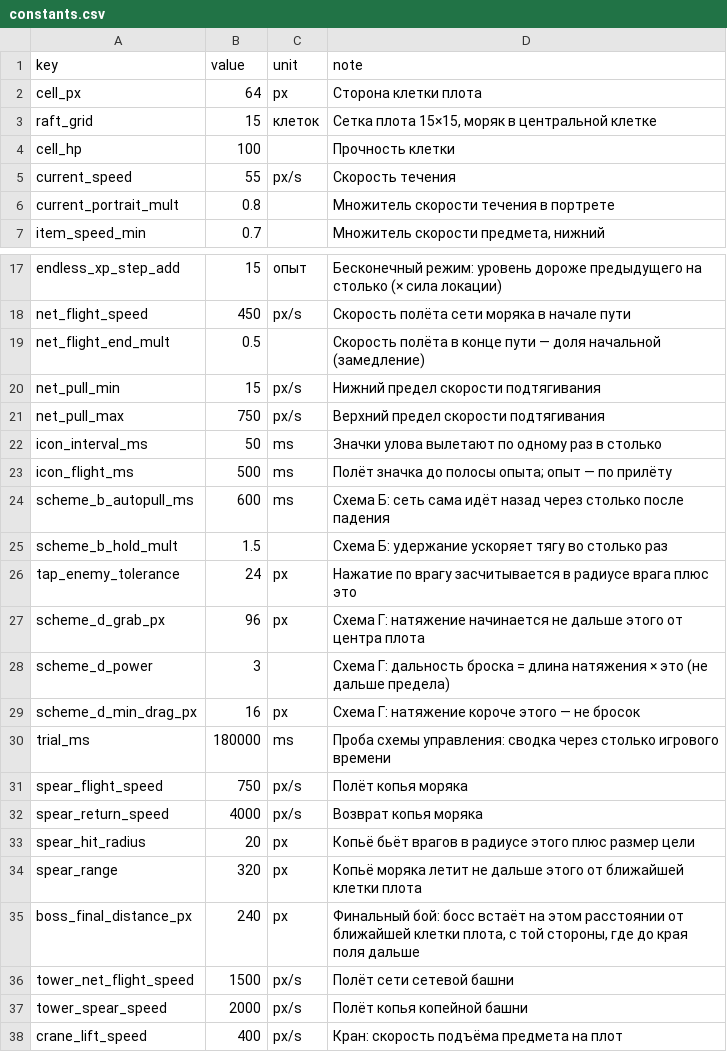
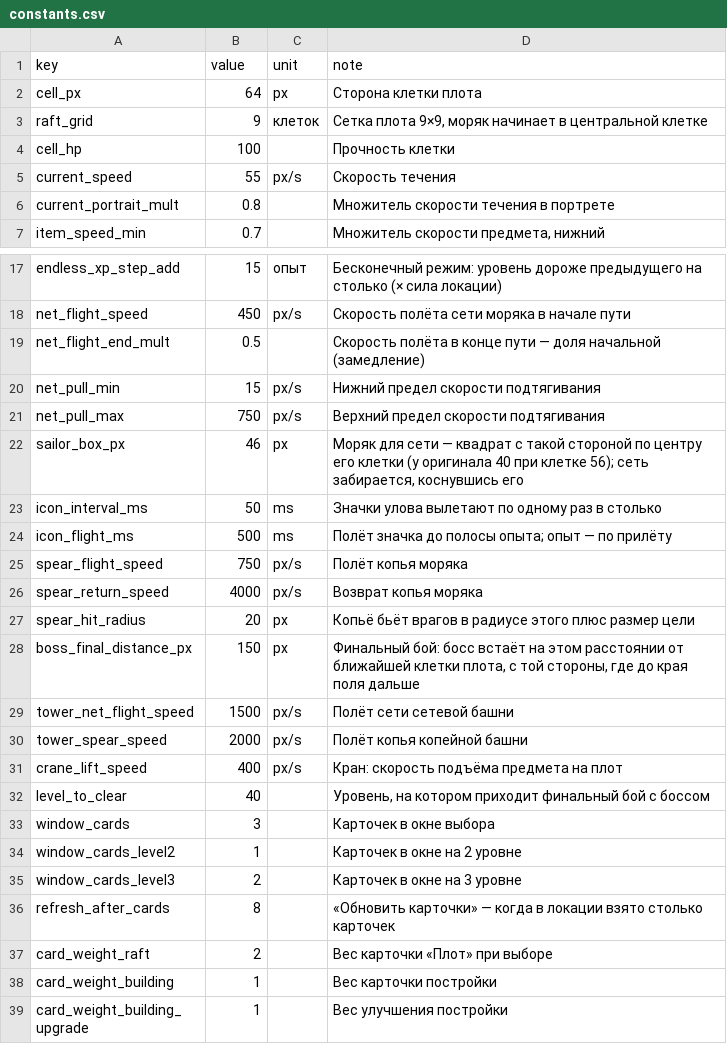
Before and after one commit to nikitayaponov12345-stack/tide, a CSV file: data/constants.csv, drawn as a sheet; only a part is shown, gaps mark what is left out; the shorter side is filled out with more unchanged rows.

```diff
--- a/data/constants.csv
+++ b/data/constants.csv
@@ -2,3 +2,3 @@ key,value,unit,note
 cell_px,64,px,Сторона клетки плота
-raft_grid,15,клеток,"Сетка плота 15×15, моряк в центральной клетке"
+raft_grid,9,клеток,"Сетка плота 9×9, моряк начинает в центральной клетке"
 cell_hp,100,,Прочность клетки
@@ -21,11 +21,5 @@ net_pull_min,15,px/s,Нижний предел скорости подтягив
 net_pull_max,750,px/s,Верхний предел скорости подтягивания
+sailor_box_px,46,px,"Моряк для сети — квадрат с такой стороной по центру его клетки (у оригинала 40 при клетке 56); сеть забирается, коснувшись его"
 icon_interval_ms,50,ms,Значки улова вылетают по одному раз в столько
 icon_flight_ms,500,ms,Полёт значка до полосы опыта; опыт — по прилёту
-scheme_b_autopull_ms,600,ms,Схема Б: сеть сама идёт назад через столько после падения
-scheme_b_hold_mult,1.5,,Схема Б: удержание ускоряет тягу во столько раз
-tap_enemy_tolerance,24,px,Нажатие по врагу засчитывается в радиусе врага плюс это
-scheme_d_grab_px,96,px,Схема Г: натяжение начинается не дальше этого от центра плота
-scheme_d_power,3,,Схема Г: дальность броска = длина натяжения × это (не дальше предела)
-scheme_d_min_drag_px,16,px,Схема Г: натяжение короче этого — не бросок
-trial_ms,180000,ms,Проба схемы управления: сводка через столько игрового времени
 spear_flight_speed,750,px/s,Полёт копья моряка
@@ -33,4 +27,3 @@ spear_return_speed,4000,px/s,Возврат копья моряка
 spear_hit_radius,20,px,Копьё бьёт врагов в радиусе этого плюс размер цели
-spear_range,320,px,Копьё моряка летит не дальше этого от ближайшей клетки плота
-boss_final_distance_px,240,px,"Финальный бой: босс встаёт на этом расстоянии от ближайшей клетки плота, с той стороны, где до края поля дальше"
+boss_final_distance_px,150,px,"Финальный бой: босс встаёт на этом расстоянии от ближайшей клетки плота, с той стороны, где до края поля дальше"
 tower_net_flight_speed,1500,px/s,Полёт сети сетевой башни
```
Also changed, not shown: data/cards.csv, translations/strings.csv, 32 other files.
